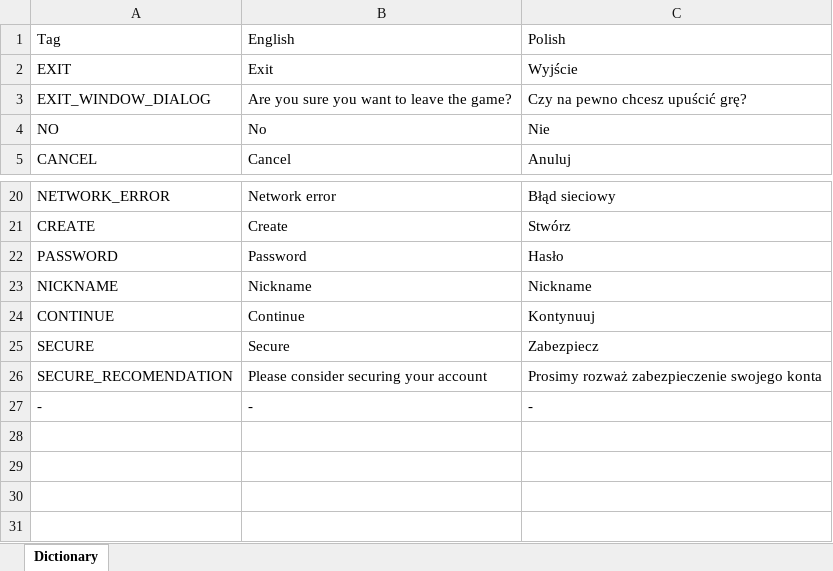
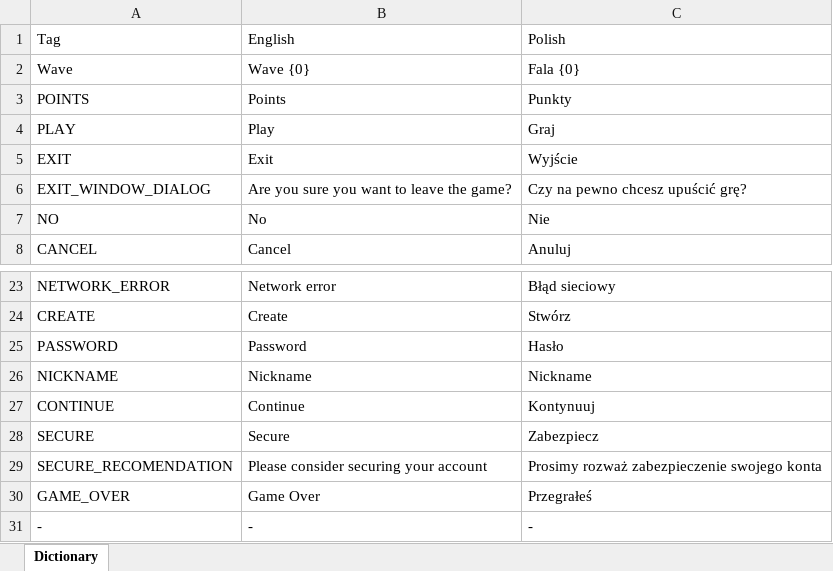
Before and after one commit to Hostur/RageVadersClient, an Excel workbook: RageVaders/Assets/Editor/EditorResources/Dictionary.xlsx, sheet Dictionary, drawn as a sheet; only a part is shown, gaps mark what is left out; values as stored, in another font and other column widths than the file's, no borders; charts and pictures not drawn; the diff names each change by its address in the sheet, - before the commit and + after, or states it on an @@ line.

```diff
--- a/RageVaders/Assets/Editor/EditorResources/Dictionary.xlsx (sheet Dictionary)
+++ b/RageVaders/Assets/Editor/EditorResources/Dictionary.xlsx (sheet Dictionary)
+row 2: Wave | Wave {0} | Fala {0}
+row 3: POINTS | Points | Punkty
+row 4: PLAY | Play | Graj
+row 30: GAME_OVER | Game Over | Przegrałeś
```
Also changed, not shown: 28 other files.
